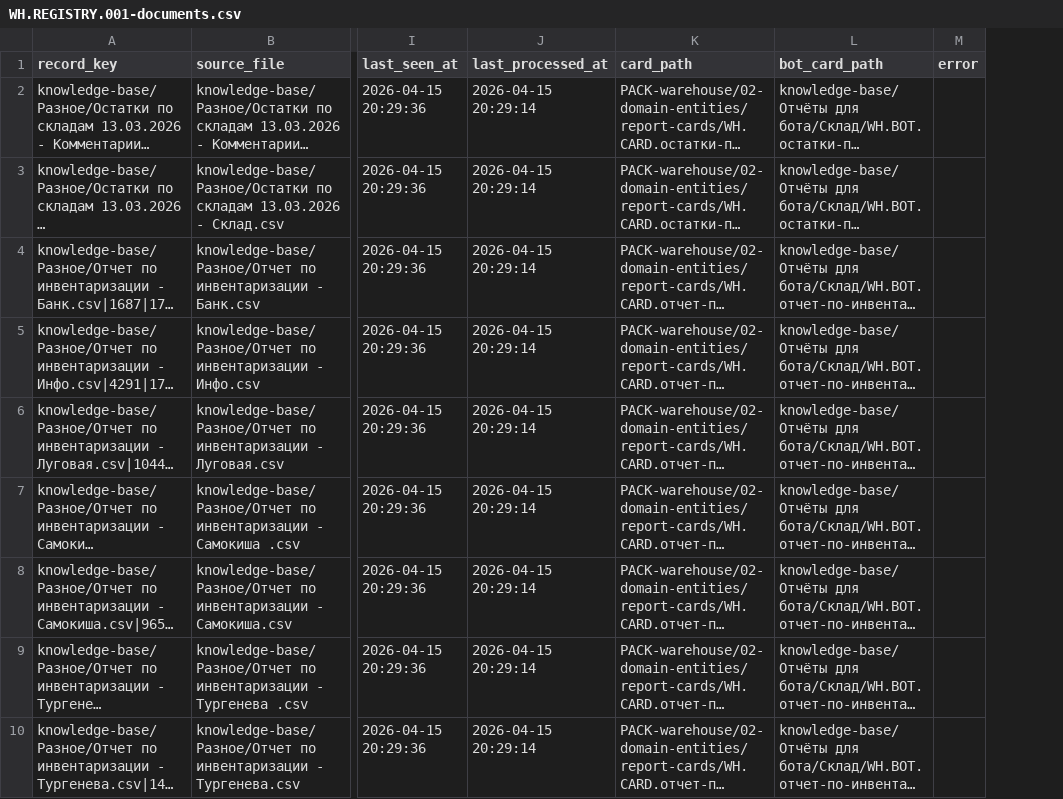
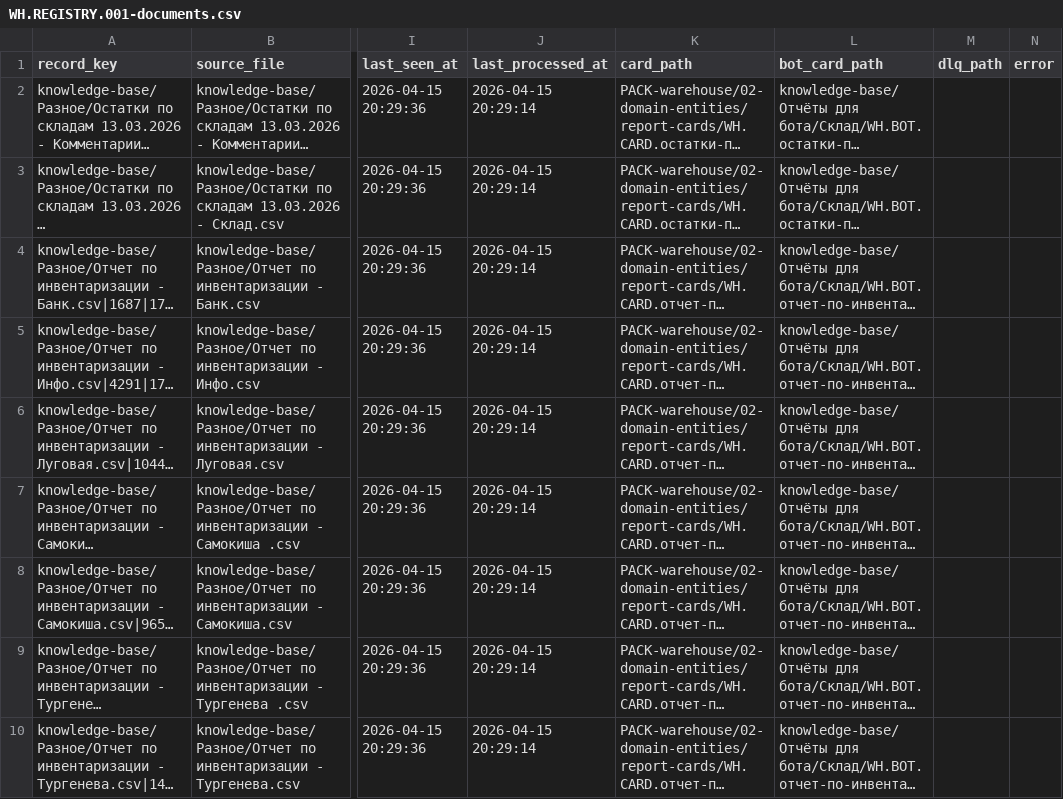
Before and after one commit to AlexPoAi/VK-offee, a CSV file: PACK-warehouse/04-work-products/WH.REGISTRY.001-documents.csv, drawn as a sheet; only a part is shown, gaps mark what is left out; long unchanged cells end in …; the diff names each change by its address in the sheet, - before the commit and + after, or states it on an @@ line.

Commit message:
Restore RAG bot diagnostics and add warehouse quarantine DLQ

```diff
--- a/PACK-warehouse/04-work-products/WH.REGISTRY.001-documents.csv
+++ b/PACK-warehouse/04-work-products/WH.REGISTRY.001-documents.csv
+column M (dlq_path), empty
```
Also changed, not shown: 6 other files.
